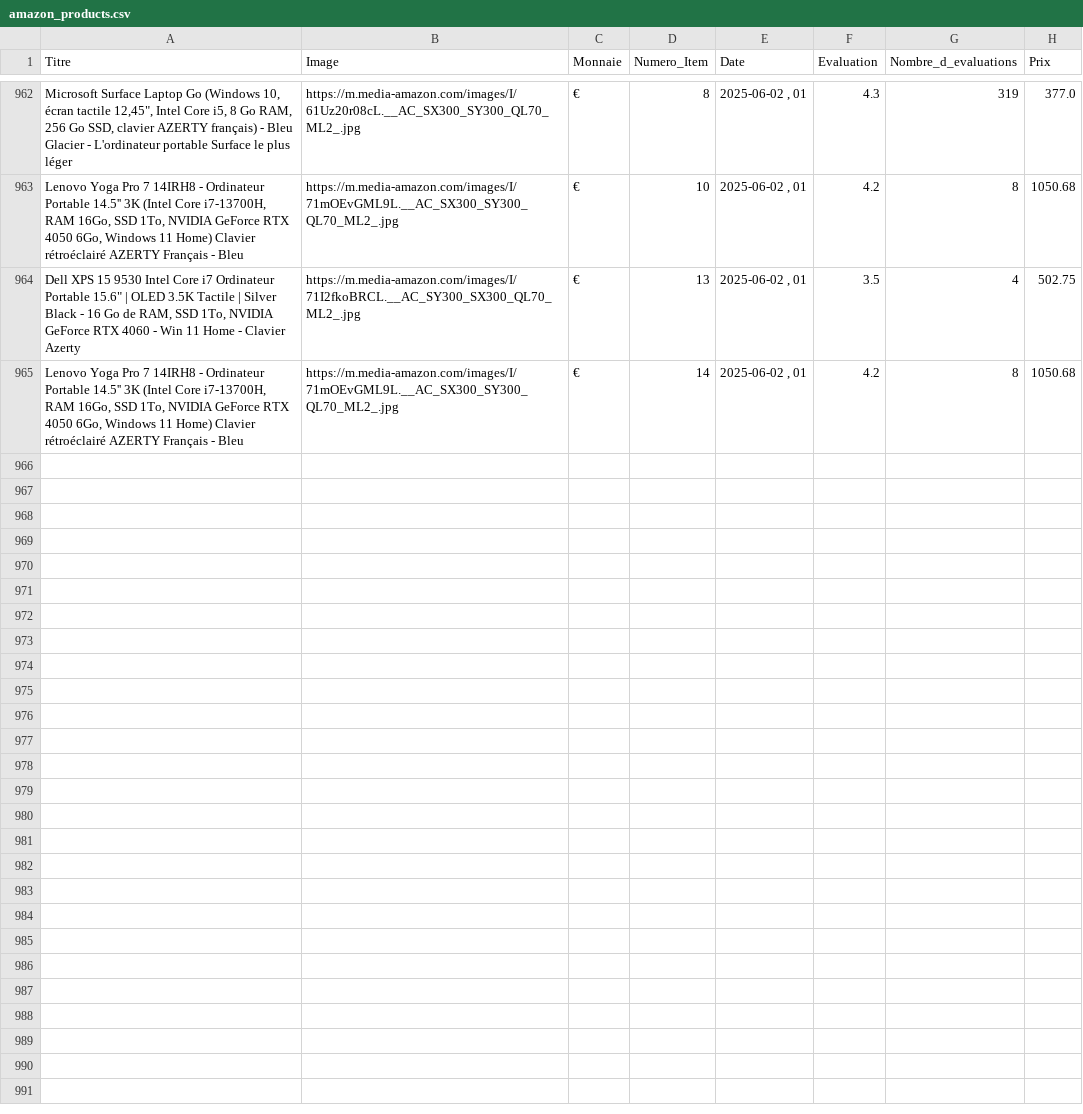
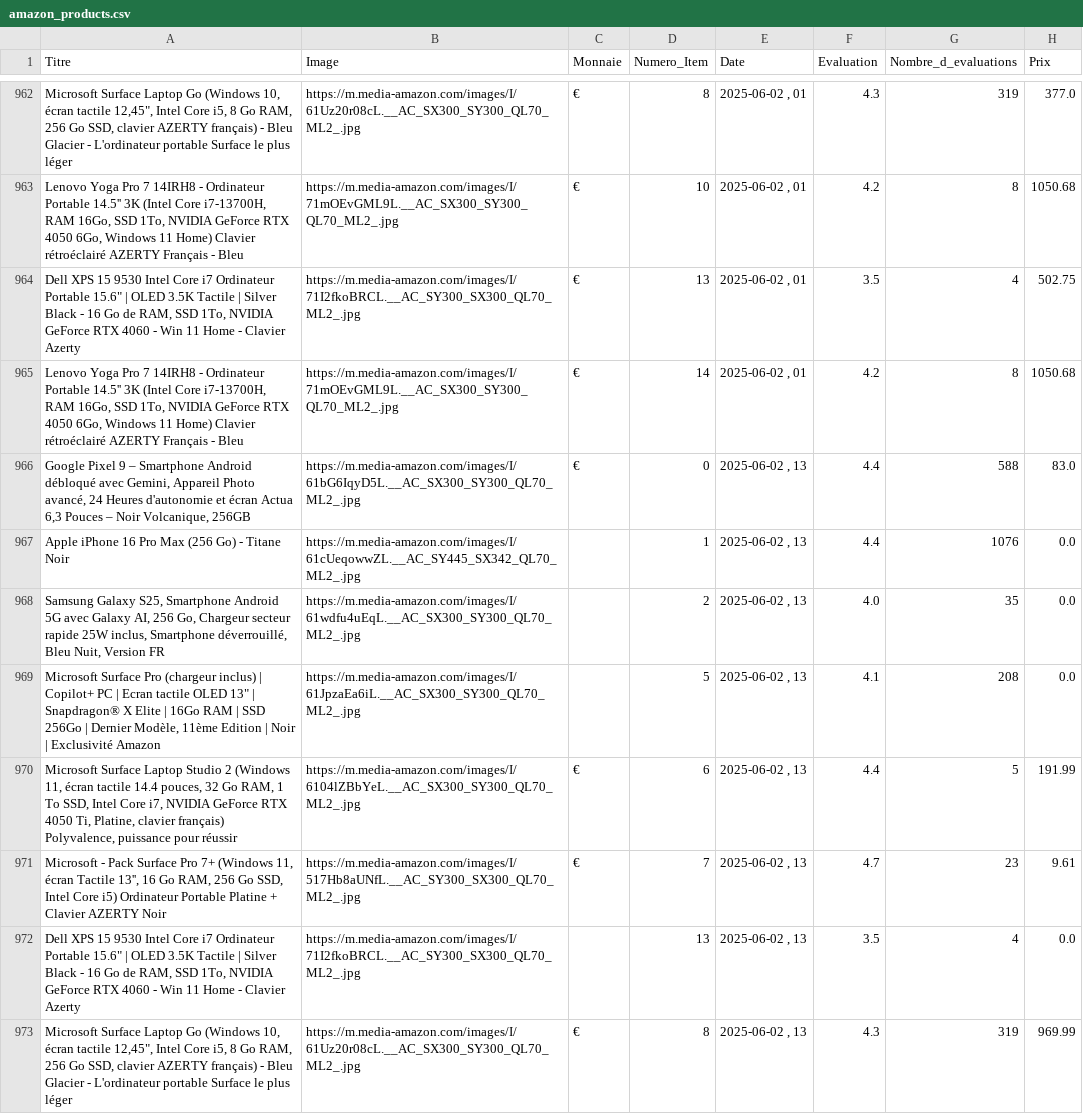
Before and after one commit to User510991/WebscrapAmazon_project, a CSV file: amazon_products.csv, drawn as a sheet; only a part is shown, gaps mark what is left out.

```diff
--- a/amazon_products.csv
+++ b/amazon_products.csv
@@ -965 +965,9 @@
 "Lenovo Yoga Pro 7 14IRH8 - Ordinateur Portable 14.5'' 3K (Intel Core i7-13700H, RAM 16Go, SSD 1To, NVIDIA GeForce RTX 4050 6Go, Windows 11 Home) Clavier rétroéclairé AZERTY Français - Bleu","https://m.media-amazon.com/images/I/71mOEvGML9L.__AC_SX300_SY300_QL70_ML2_.jpg","€",14,"2025-06-02 , 01",4.2,8,1050.68
+"Google Pixel 9 – Smartphone Android débloqué avec Gemini, Appareil Photo avancé, 24 Heures d'autonomie et écran Actua 6,3 Pouces – Noir Volcanique, 256GB","https://m.media-amazon.com/images/I/61bG6IqyD5L.__AC_SX300_SY300_QL70_ML2_.jpg","€",0,"2025-06-02 , 13",4.4,588,83.0
+"Apple iPhone 16 Pro Max (256 Go) - Titane Noir","https://m.media-amazon.com/images/I/61cUeqowwZL.__AC_SY445_SX342_QL70_ML2_.jpg","",1,"2025-06-02 , 13",4.4,1076,0.0
+"Samsung Galaxy S25, Smartphone Android 5G avec Galaxy AI, 256 Go, Chargeur secteur rapide 25W inclus, Smartphone déverrouillé, Bleu Nuit, Version FR","https://m.media-amazon.com/images/I/61wdfu4uEqL.__AC_SX300_SY300_QL70_ML2_.jpg","",2,"2025-06-02 , 13",4.0,35,0.0
+"Microsoft Surface Pro (chargeur inclus) | Copilot+ PC | Ecran tactile OLED 13"" | Snapdragon® X Elite | 16Go RAM | SSD 256Go | Dernier Modèle, 11ème Edition | Noir | Exclusivité Amazon","https://m.media-amazon.com/images/I/61JpzaEa6iL.__AC_SX300_SY300_QL70_ML2_.jpg","",5,"2025-06-02 , 13",4.1,208,0.0
+"Microsoft Surface Laptop Studio 2 (Windows 11, écran tactile 14.4 pouces, 32 Go RAM, 1 To SSD, Intel Core i7, NVIDIA GeForce RTX 4050 Ti, Platine, clavier français) Polyvalence, puissance pour réussir","https://m.media-amazon.com/images/I/6104lZBbYeL.__AC_SX300_SY300_QL70_ML2_.jpg","€",6,"2025-06-02 , 13",4.4,5,191.99
+"Microsoft - Pack Surface Pro 7+ (Windows 11, écran Tactile 13'', 16 Go RAM, 256 Go SSD, Intel Core i5) Ordinateur Portable Platine + Clavier AZERTY Noir","https://m.media-amazon.com/images/I/517Hb8aUNfL.__AC_SY300_SX300_QL70_ML2_.jpg","€",7,"2025-06-02 , 13",4.7,23,9.61
+"Dell XPS 15 9530 Intel Core i7 Ordinateur Portable 15.6"" | OLED 3.5K Tactile | Silver Black - 16 Go de RAM, SSD 1To, NVIDIA GeForce RTX 4060 - Win 11 Home - Clavier Azerty","https://m.media-amazon.com/images/I/71I2fkoBRCL.__AC_SY300_SX300_QL70_ML2_.jpg","",13,"2025-06-02 , 13",3.5,4,0.0
+"Microsoft Surface Laptop Go (Windows 10, écran tactile 12,45"", Intel Core i5, 8 Go RAM, 256 Go SSD, clavier AZERTY français) - Bleu Glacier - L'ordinateur portable Surface le plus léger","https://m.media-amazon.com/images/I/61Uz20r08cL.__AC_SX300_SY300_QL70_ML2_.jpg","€",8,"2025-06-02 , 13",4.3,319,969.99
```
